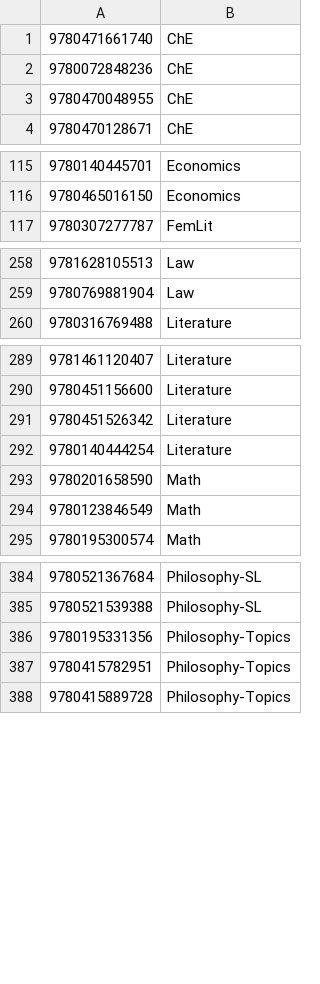
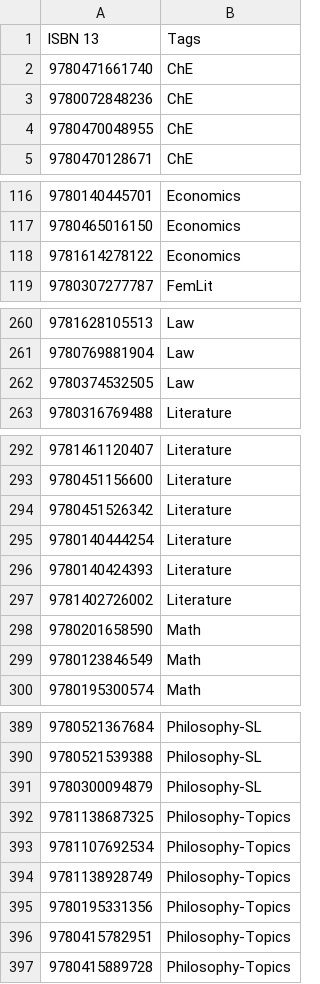
Before and after one commit to mattgambill/bookproj, a CSV file: books.csv, drawn as a sheet; only a part is shown, gaps mark what is left out.

Commit message:
modified:   books.csv 	modified:   books/LITERATURE_BOOKS.csv 	modified:   output.csv

```diff
--- a/books.csv
+++ b/books.csv
@@ -1 +1,2 @@
+ISBN 13,Tags
 9780471661740,ChE
@@ -116,2 +117,3 @@
 9780465016150,Economics
+9781614278122,Economics
 9780307277787,FemLit
@@ -259,2 +261,3 @@
 9780769881904,Law
+9780374532505,Law
 9780316769488,Literature
@@ -292,2 +295,4 @@
 9780140444254,Literature
+9780140424393,Literature
+9781402726002,Literature
 9780201658590,Math
@@ -385,2 +390,6 @@
 9780521539388,Philosophy-SL
+9780300094879,Philosophy-SL
+9781138687325,Philosophy-Topics
+9781107692534,Philosophy-Topics
+9781138928749,Philosophy-Topics
 9780195331356,Philosophy-Topics
```
Also changed, not shown: books/LITERATURE_BOOKS.csv, output.csv.
